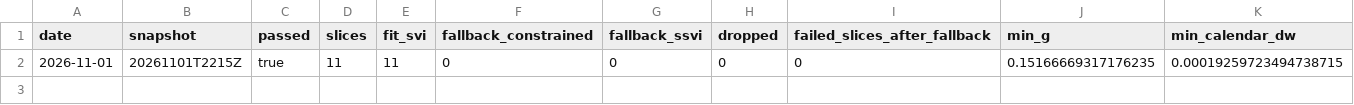
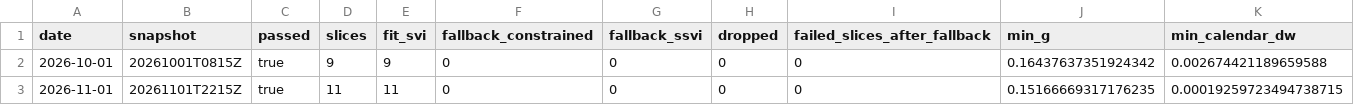
Before and after one commit to avmhdt/vol-surface-modeling, a CSV file: results/arbcheck/summary_ETH.csv, drawn as a sheet; only a part is shown; rows hold the shown columns only; the diff names each change by its address in the sheet, - before the commit and + after, or states it on an @@ line.

```diff
--- a/results/arbcheck/summary_ETH.csv
+++ b/results/arbcheck/summary_ETH.csv
+row 2: 2026-10-01 | 20261001T0815Z | true | 9 | 9 | 0 | 0 | 0 | 0 | 0.16437637351924342 | 0.002674421189659588
```
Also changed, not shown: results/tables/heston_variants_BTC.csv, results/tables/heston_variants_ETH.csv, 30 other files.
